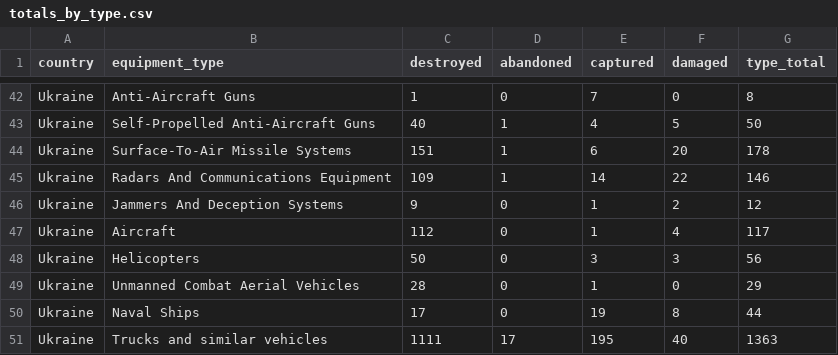
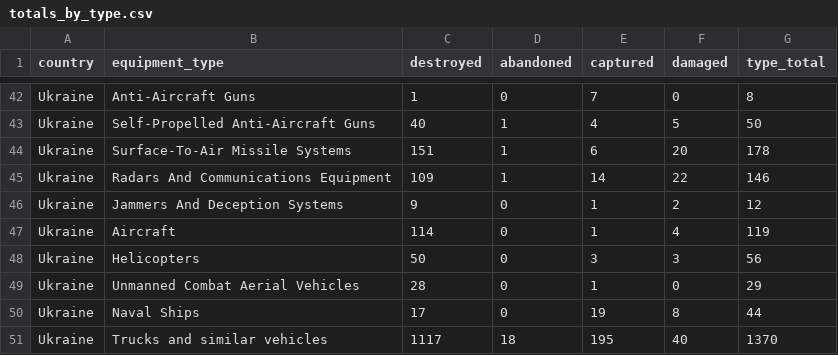
Before and after one commit to KuleRucket/scrape_oryx, a CSV file: outputfiles/totals_by_type.csv, drawn as a sheet; only a part is shown, gaps mark what is left out; the diff covers the shown part only.

```diff
--- a/outputfiles/totals_by_type.csv
+++ b/outputfiles/totals_by_type.csv
@@ -47,3 +47,3 @@ Ukraine,Radars And Communications Equipment,109,1,14,22,146
 Ukraine,Jammers And Deception Systems,9,0,1,2,12
-Ukraine,Aircraft,112,0,1,4,117
+Ukraine,Aircraft,114,0,1,4,119
 Ukraine,Helicopters,50,0,3,3,56
@@ -51,2 +51,2 @@ Ukraine,Unmanned Combat Aerial Vehicles,28,0,1,0,29
 Ukraine,Naval Ships,17,0,19,8,44
-Ukraine,Trucks and similar vehicles,1111,17,195,40,1363
+Ukraine,Trucks and similar vehicles,1117,18,195,40,1370
```
Also changed, not shown: 4 added rows, 4 removed rows and 54 edited cells elsewhere in this file, inputfiles/daily_count_baseline.csv, outputfiles/daily_count.csv, 3 other files.
